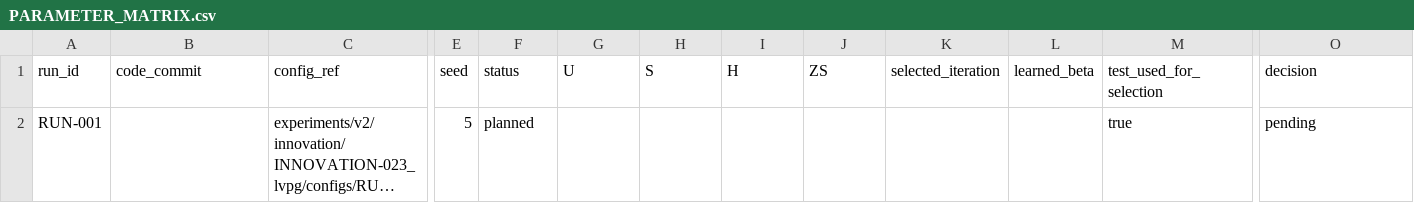
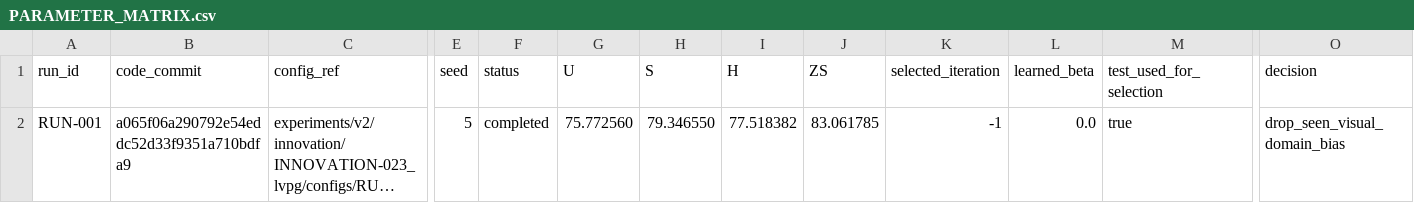
Before and after one commit to GetlotMoney/gzsl-paper, a CSV file: experiments/v2/innovation/INNOVATION-023_lvpg/PARAMETER_MATRIX.csv, drawn as a sheet; only a part is shown, gaps mark what is left out; long unchanged cells end in …; the diff names each change by its address in the sheet, - before the commit and + after, or states it on an @@ line.

Commit message:
experiment: reject local visual prototype generation

```diff
--- a/experiments/v2/innovation/INNOVATION-023_lvpg/PARAMETER_MATRIX.csv
+++ b/experiments/v2/innovation/INNOVATION-023_lvpg/PARAMETER_MATRIX.csv
-B2 (code_commit): (empty)
+B2 (code_commit): a065f06a290792e54eddc52d33f9351a710bdfa9
-F2 (status): planned
+F2 (status): completed
-G2 (U): (empty)
+G2 (U): 75.772560
-H2 (S): (empty)
+H2 (S): 79.346550
-I2 (H): (empty)
+I2 (H): 77.518382
-J2 (ZS): (empty)
+J2 (ZS): 83.061785
-K2 (selected_iteration): (empty)
+K2 (selected_iteration): -1
-L2 (learned_beta): (empty)
+L2 (learned_beta): 0.0
-O2 (decision): pending
+O2 (decision): drop_seen_visual_domain_bias
```
Also changed, not shown: 7 other files.
